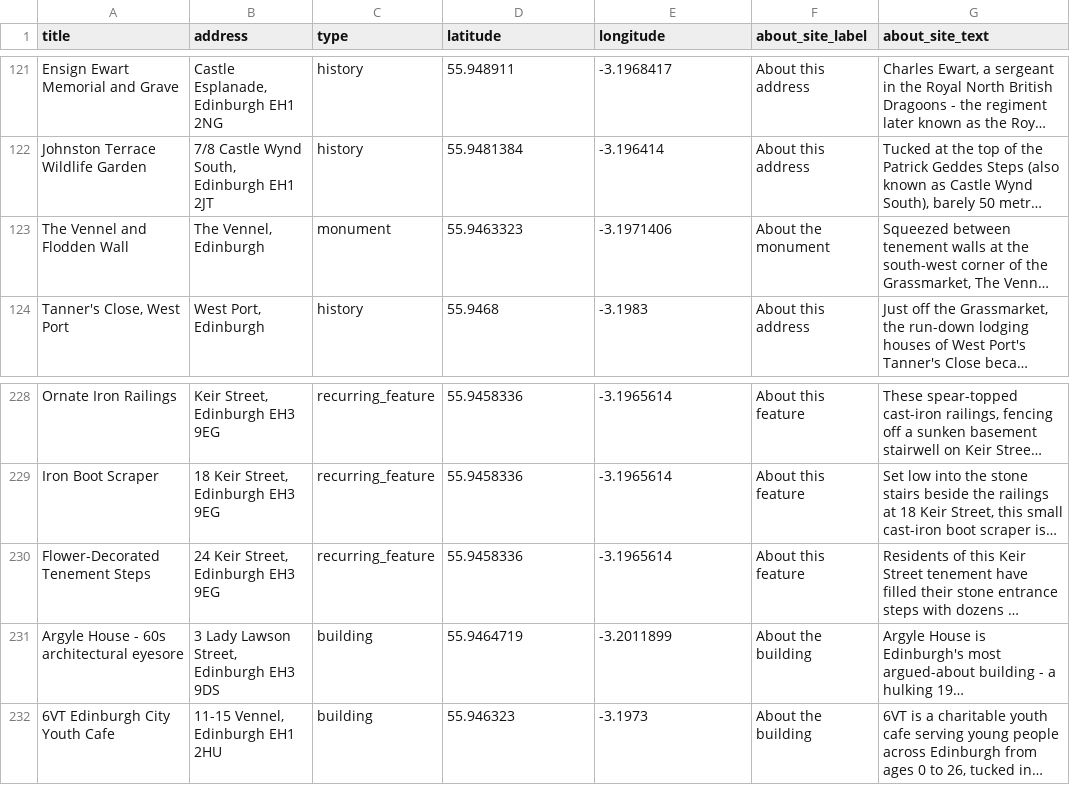
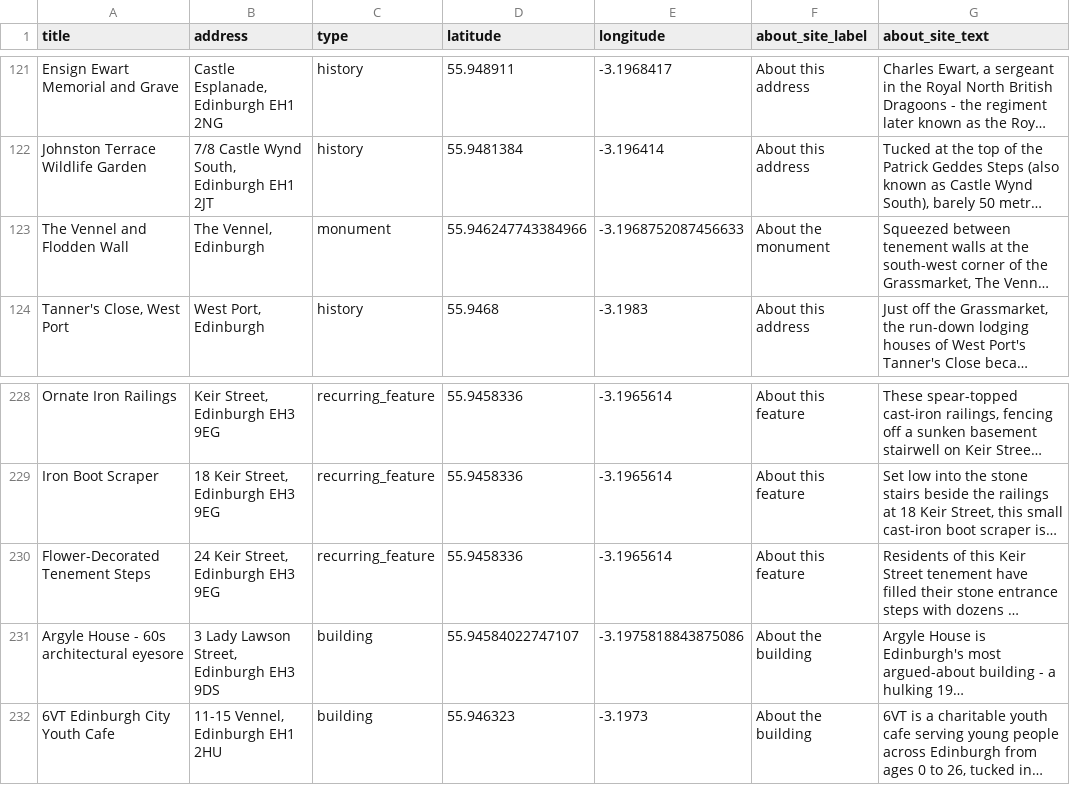
Before and after one commit to calpy2000/tourz, a CSV file: db/content/edinburgh-tour/sites.csv, drawn as a sheet; only a part is shown, gaps mark what is left out; long unchanged cells end in …; the diff names each change by its address in the sheet, - before the commit and + after, or states it on an @@ line.

```diff
--- a/db/content/edinburgh-tour/sites.csv
+++ b/db/content/edinburgh-tour/sites.csv
-D123 (latitude): 55.9463323
+D123 (latitude): 55.946247743384966
-E123 (longitude): -3.1971406
+E123 (longitude): -3.1968752087456633
-D231 (latitude): 55.9464719
+D231 (latitude): 55.94584022747107
-E231 (longitude): -3.2011899
+E231 (longitude): -3.1975818843875086
```
Also changed, not shown: 1 other file.
